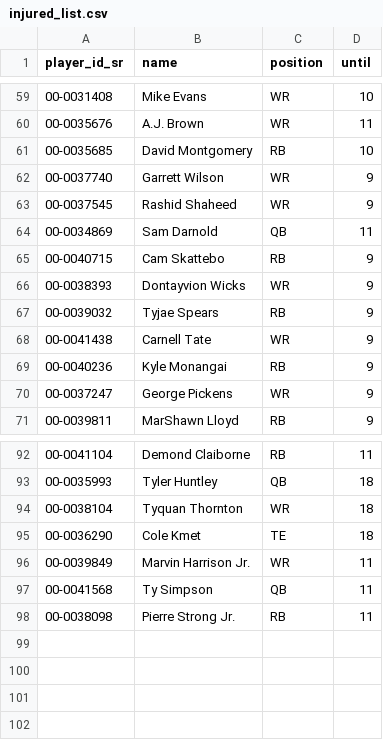
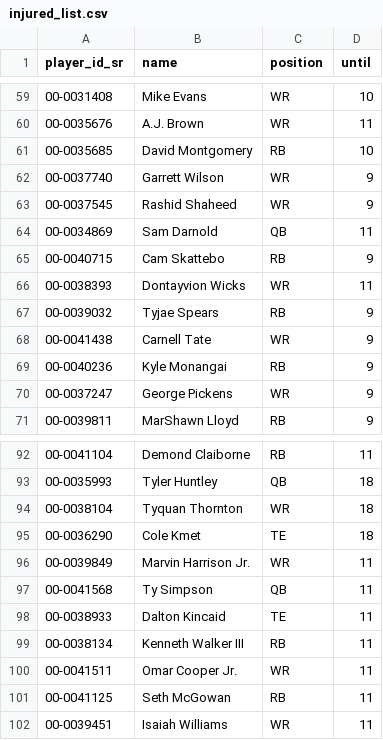
Before and after one commit to tefirman/fantasy-data, a CSV file: fantasyfb/injured_list.csv, drawn as a sheet; only a part is shown, gaps mark what is left out.

Commit message:
Update injured list (automated, week 11)

```diff
--- a/fantasyfb/injured_list.csv
+++ b/fantasyfb/injured_list.csv
@@ -65,3 +65,3 @@ player_id_sr,name,position,until
 00-0040715,Cam Skattebo,RB,9
-00-0038393,Dontayvion Wicks,WR,9
+00-0038393,Dontayvion Wicks,WR,11
 00-0039032,Tyjae Spears,RB,9
@@ -97,2 +97,6 @@ player_id_sr,name,position,until
 00-0041568,Ty Simpson,QB,11
-00-0038098,Pierre Strong Jr.,RB,11
+00-0038933,Dalton Kincaid,TE,11
+00-0038134,Kenneth Walker III,RB,11
+00-0041511,Omar Cooper Jr.,WR,11
+00-0041125,Seth McGowan,RB,11
+00-0039451,Isaiah Williams,WR,11
```
